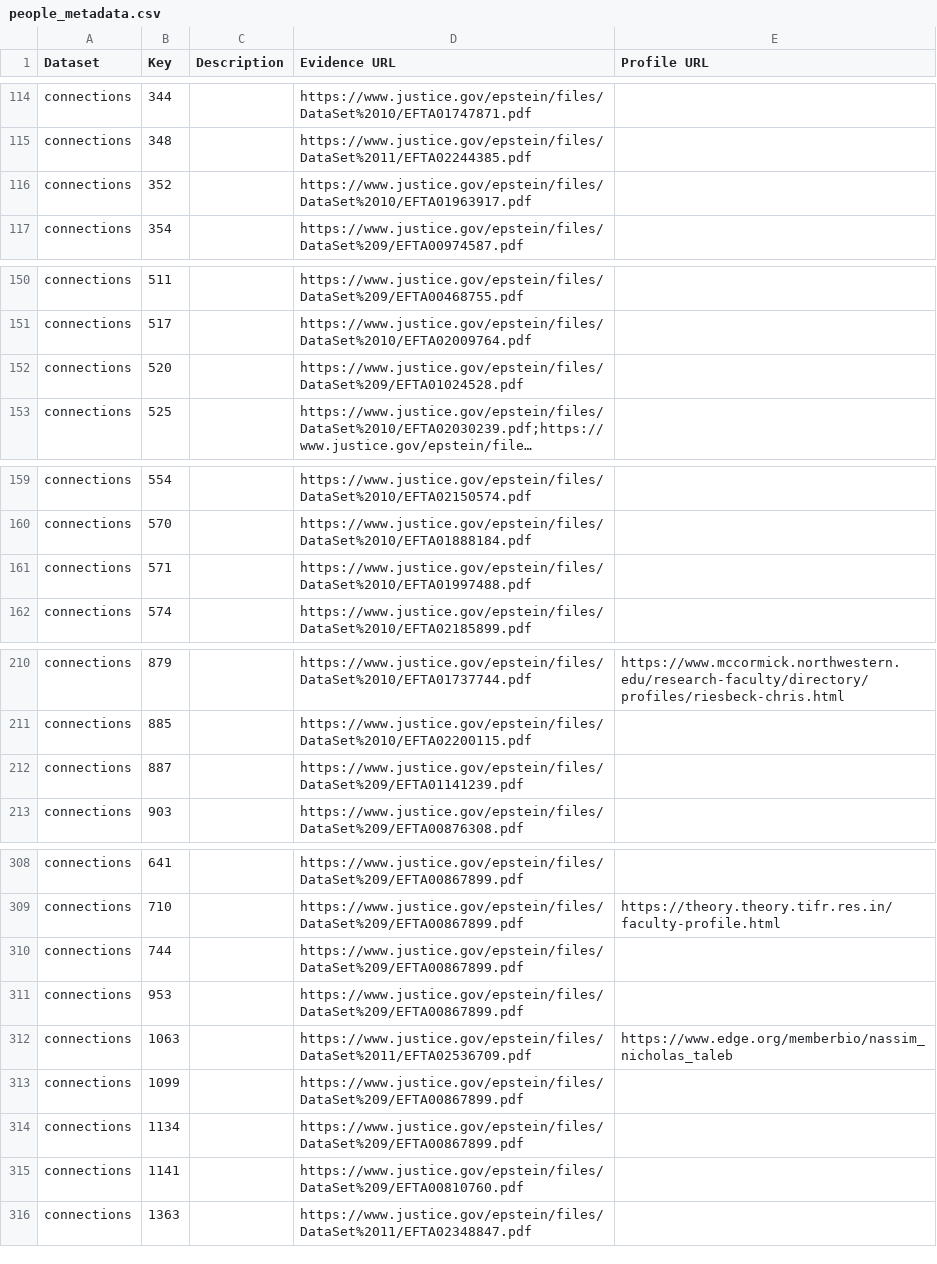
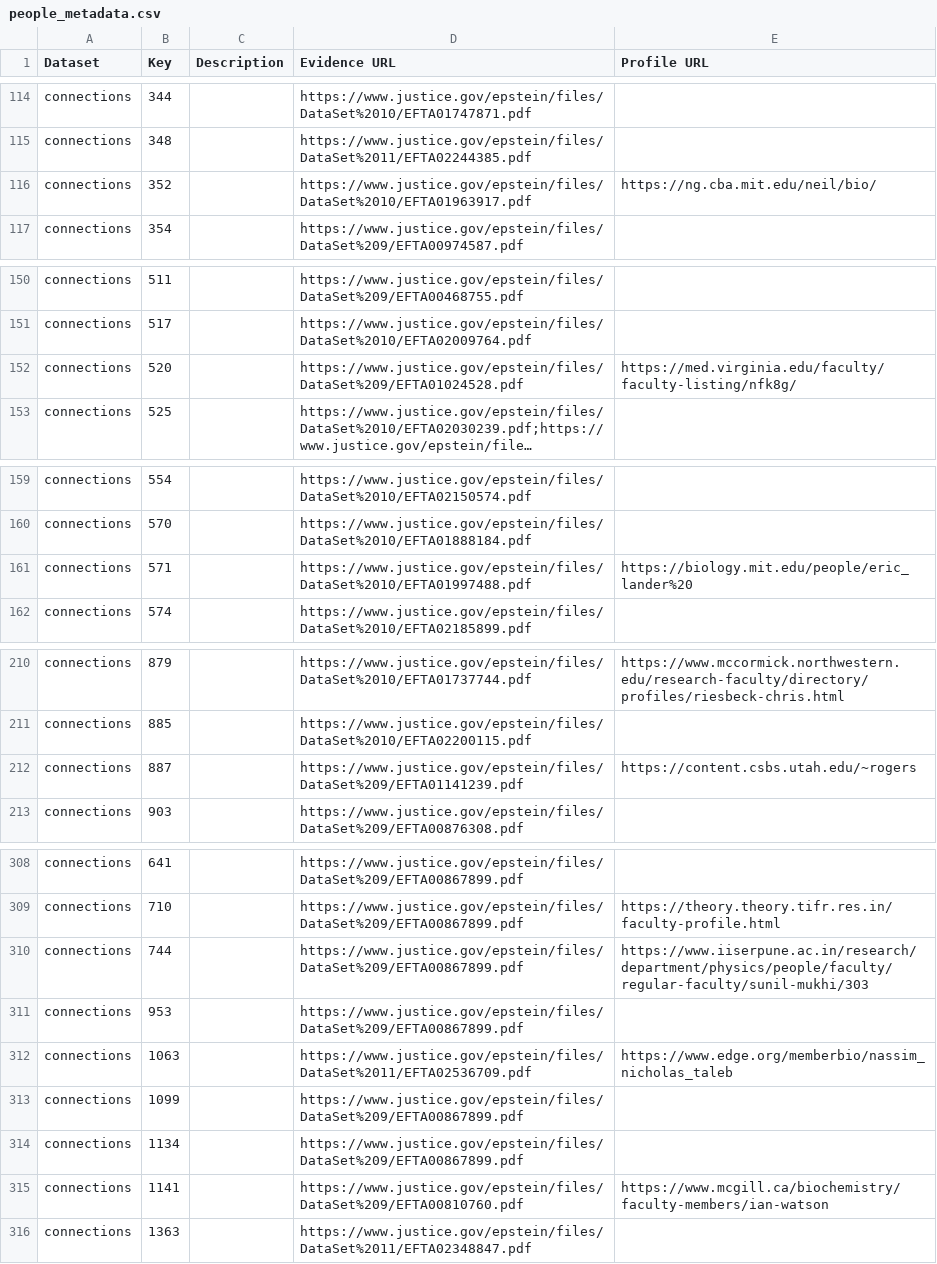
Before and after one commit to Ringy-Bell/Epstein_Universities, a CSV file: data/people_metadata.csv, drawn as a sheet; only a part is shown, gaps mark what is left out; long unchanged cells end in …; the diff covers the shown part only; the diff names each change by its address in the sheet, - before the commit and + after, or states it on an @@ line.

```diff
--- a/data/people_metadata.csv
+++ b/data/people_metadata.csv
-E116 (Profile URL): (empty)
+E116 (Profile URL): https://ng.cba.mit.edu/neil/bio/
-E152 (Profile URL): (empty)
+E152 (Profile URL): https://med.virginia.edu/faculty/faculty-listing/nfk8g/
-E161 (Profile URL): (empty)
+E161 (Profile URL): https://biology.mit.edu/people/eric_lander%20
-E212 (Profile URL): (empty)
+E212 (Profile URL): https://content.csbs.utah.edu/~rogers
-E310 (Profile URL): (empty)
+E310 (Profile URL): https://www.iiserpune.ac.in/research/department/physics/people/faculty/regular-faculty/sunil-mukhi/303
-E315 (Profile URL): (empty)
+E315 (Profile URL): https://www.mcgill.ca/biochemistry/faculty-members/ian-watson
```
Also changed, not shown: 23 edited cells elsewhere in this file.
